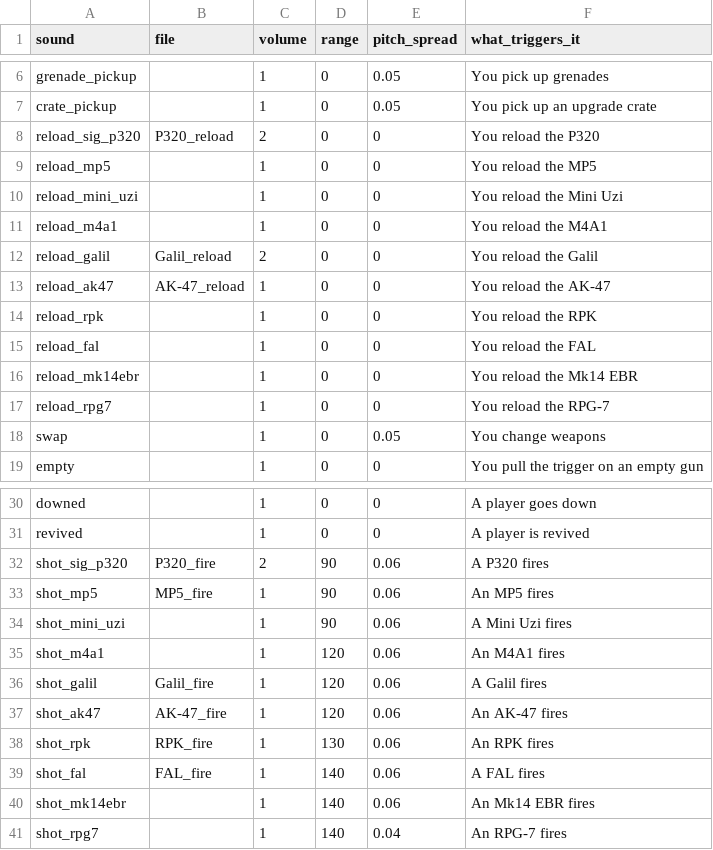
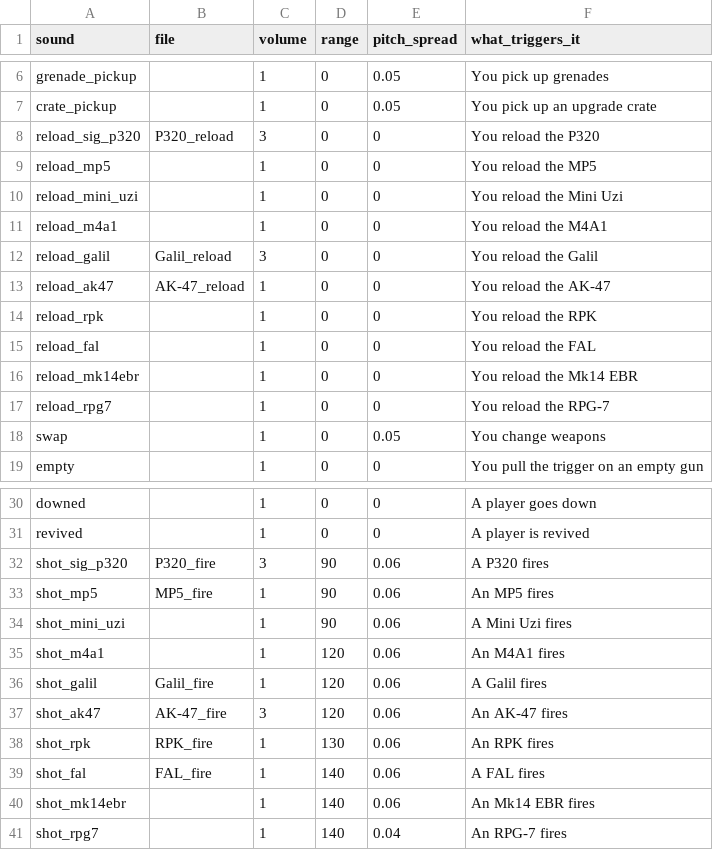
Before and after one commit to MP10894/Warehouse-7, a CSV file: data/sounds.csv, drawn as a sheet; only a part is shown, gaps mark what is left out.

Commit message:
Update sounds.csv

```diff
--- a/data/sounds.csv
+++ b/data/sounds.csv
@@ -7,3 +7,3 @@ grenade_pickup,,1,0,0.05,You pick up grenades
 crate_pickup,,1,0,0.05,You pick up an upgrade crate
-reload_sig_p320,P320_reload,2,0,0,You reload the P320
+reload_sig_p320,P320_reload,3,0,0,You reload the P320
 reload_mp5,,1,0,0,You reload the MP5
@@ -11,3 +11,3 @@ reload_mini_uzi,,1,0,0,You reload the Mini Uzi
 reload_m4a1,,1,0,0,You reload the M4A1
-reload_galil,Galil_reload,2,0,0,You reload the Galil
+reload_galil,Galil_reload,3,0,0,You reload the Galil
 reload_ak47,AK-47_reload,1,0,0,You reload the AK-47
@@ -31,3 +31,3 @@ downed,,1,0,0,A player goes down
 revived,,1,0,0,A player is revived
-shot_sig_p320,P320_fire,2,90,0.06,A P320 fires
+shot_sig_p320,P320_fire,3,90,0.06,A P320 fires
 shot_mp5,MP5_fire,1,90,0.06,An MP5 fires
@@ -36,3 +36,3 @@ shot_m4a1,,1,120,0.06,An M4A1 fires
 shot_galil,Galil_fire,1,120,0.06,A Galil fires
-shot_ak47,AK-47_fire,1,120,0.06,An AK-47 fires
+shot_ak47,AK-47_fire,3,120,0.06,An AK-47 fires
 shot_rpk,RPK_fire,1,130,0.06,An RPK fires
```
